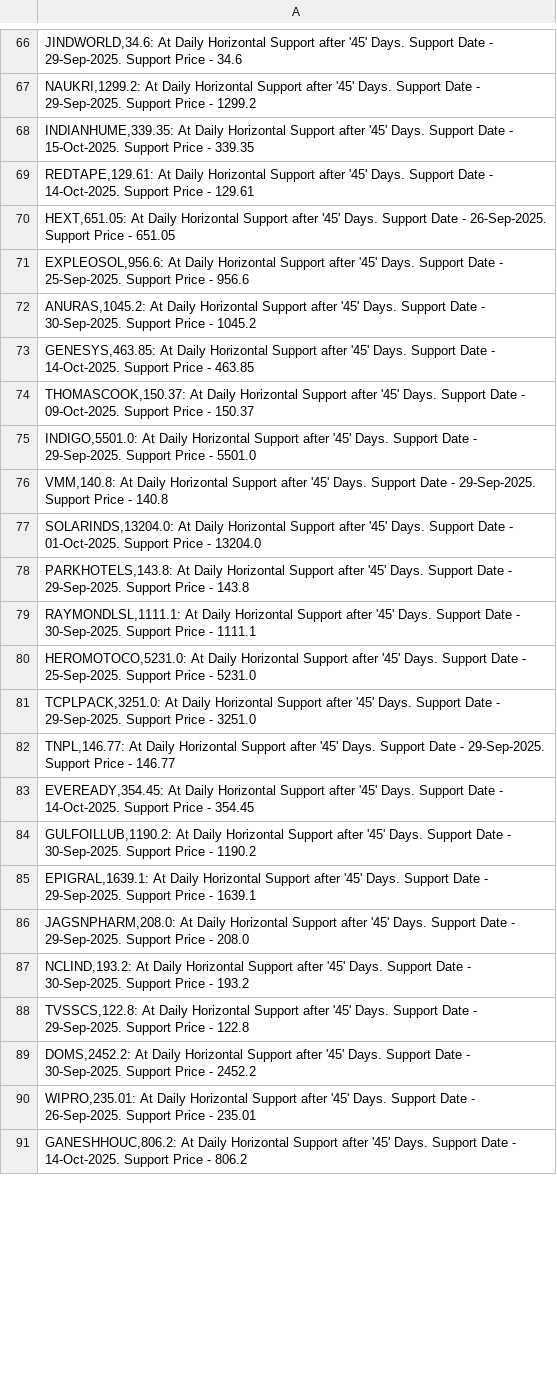
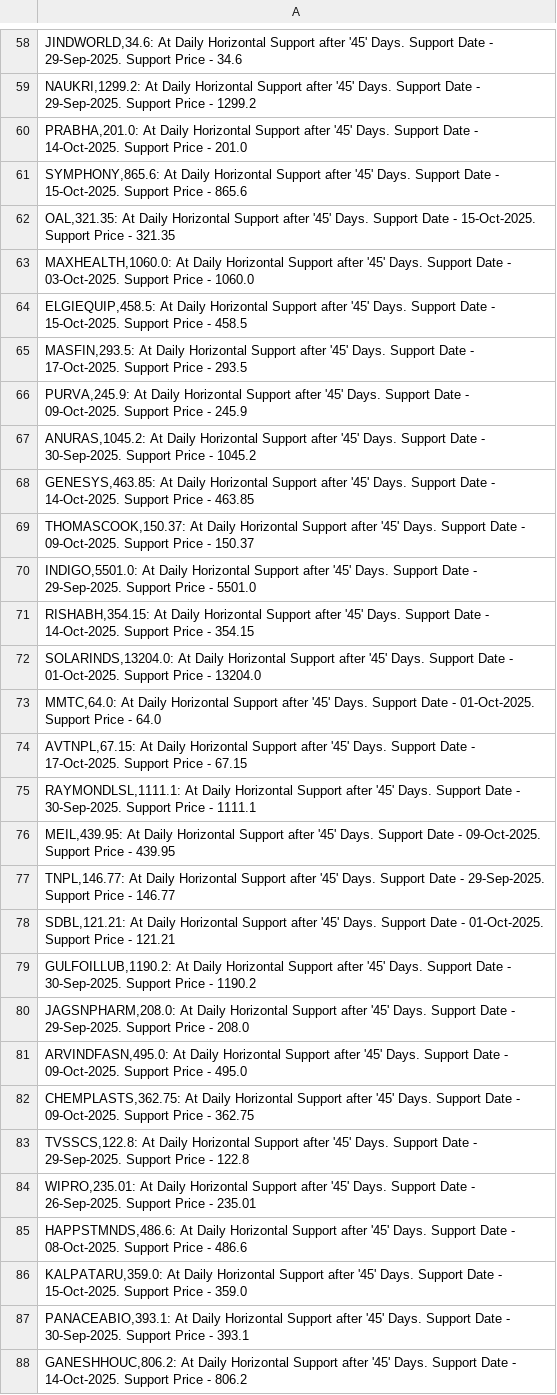
Before and after one commit to vibats/Daily_Notification_Data, a CSV file: Email_Notification_Data/Daily_TimeFrame_Horizontal_Support.csv, drawn as a sheet; only a part is shown, gaps mark what is left out; the diff covers the shown part only.

```diff
--- a/Email_Notification_Data/Daily_TimeFrame_Horizontal_Support.csv
+++ b/Email_Notification_Data/Daily_TimeFrame_Horizontal_Support.csv
@@ -67,6 +59,9 @@
 "NAUKRI,1299.2: At Daily Horizontal Support after '45' Days. Support Date - 29-Sep-2025. Support Price - 1299.2"
-"INDIANHUME,339.35: At Daily Horizontal Support after '45' Days. Support Date - 15-Oct-2025. Support Price - 339.35"
-"REDTAPE,129.61: At Daily Horizontal Support after '45' Days. Support Date - 14-Oct-2025. Support Price - 129.61"
-"HEXT,651.05: At Daily Horizontal Support after '45' Days. Support Date - 26-Sep-2025. Support Price - 651.05"
-"EXPLEOSOL,956.6: At Daily Horizontal Support after '45' Days. Support Date - 25-Sep-2025. Support Price - 956.6"
+"PRABHA,201.0: At Daily Horizontal Support after '45' Days. Support Date - 14-Oct-2025. Support Price - 201.0"
+"SYMPHONY,865.6: At Daily Horizontal Support after '45' Days. Support Date - 15-Oct-2025. Support Price - 865.6"
+"OAL,321.35: At Daily Horizontal Support after '45' Days. Support Date - 15-Oct-2025. Support Price - 321.35"
+"MAXHEALTH,1060.0: At Daily Horizontal Support after '45' Days. Support Date - 03-Oct-2025. Support Price - 1060.0"
+"ELGIEQUIP,458.5: At Daily Horizontal Support after '45' Days. Support Date - 15-Oct-2025. Support Price - 458.5"
+"MASFIN,293.5: At Daily Horizontal Support after '45' Days. Support Date - 17-Oct-2025. Support Price - 293.5"
+"PURVA,245.9: At Daily Horizontal Support after '45' Days. Support Date - 09-Oct-2025. Support Price - 245.9"
 "ANURAS,1045.2: At Daily Horizontal Support after '45' Days. Support Date - 30-Sep-2025. Support Price - 1045.2"
@@ -75,17 +70,19 @@
 "INDIGO,5501.0: At Daily Horizontal Support after '45' Days. Support Date - 29-Sep-2025. Support Price - 5501.0"
-"VMM,140.8: At Daily Horizontal Support after '45' Days. Support Date - 29-Sep-2025. Support Price - 140.8"
+"RISHABH,354.15: At Daily Horizontal Support after '45' Days. Support Date - 14-Oct-2025. Support Price - 354.15"
 "SOLARINDS,13204.0: At Daily Horizontal Support after '45' Days. Support Date - 01-Oct-2025. Support Price - 13204.0"
-"PARKHOTELS,143.8: At Daily Horizontal Support after '45' Days. Support Date - 29-Sep-2025. Support Price - 143.8"
+"MMTC,64.0: At Daily Horizontal Support after '45' Days. Support Date - 01-Oct-2025. Support Price - 64.0"
+"AVTNPL,67.15: At Daily Horizontal Support after '45' Days. Support Date - 17-Oct-2025. Support Price - 67.15"
 "RAYMONDLSL,1111.1: At Daily Horizontal Support after '45' Days. Support Date - 30-Sep-2025. Support Price - 1111.1"
-"HEROMOTOCO,5231.0: At Daily Horizontal Support after '45' Days. Support Date - 25-Sep-2025. Support Price - 5231.0"
-"TCPLPACK,3251.0: At Daily Horizontal Support after '45' Days. Support Date - 29-Sep-2025. Support Price - 3251.0"
+"MEIL,439.95: At Daily Horizontal Support after '45' Days. Support Date - 09-Oct-2025. Support Price - 439.95"
 "TNPL,146.77: At Daily Horizontal Support after '45' Days. Support Date - 29-Sep-2025. Support Price - 146.77"
-"EVEREADY,354.45: At Daily Horizontal Support after '45' Days. Support Date - 14-Oct-2025. Support Price - 354.45"
+"SDBL,121.21: At Daily Horizontal Support after '45' Days. Support Date - 01-Oct-2025. Support Price - 121.21"
 "GULFOILLUB,1190.2: At Daily Horizontal Support after '45' Days. Support Date - 30-Sep-2025. Support Price - 1190.2"
-"EPIGRAL,1639.1: At Daily Horizontal Support after '45' Days. Support Date - 29-Sep-2025. Support Price - 1639.1"
 "JAGSNPHARM,208.0: At Daily Horizontal Support after '45' Days. Support Date - 29-Sep-2025. Support Price - 208.0"
-"NCLIND,193.2: At Daily Horizontal Support after '45' Days. Support Date - 30-Sep-2025. Support Price - 193.2"
+"ARVINDFASN,495.0: At Daily Horizontal Support after '45' Days. Support Date - 09-Oct-2025. Support Price - 495.0"
+"CHEMPLASTS,362.75: At Daily Horizontal Support after '45' Days. Support Date - 09-Oct-2025. Support Price - 362.75"
 "TVSSCS,122.8: At Daily Horizontal Support after '45' Days. Support Date - 29-Sep-2025. Support Price - 122.8"
-"DOMS,2452.2: At Daily Horizontal Support after '45' Days. Support Date - 30-Sep-2025. Support Price - 2452.2"
 "WIPRO,235.01: At Daily Horizontal Support after '45' Days. Support Date - 26-Sep-2025. Support Price - 235.01"
+"HAPPSTMNDS,486.6: At Daily Horizontal Support after '45' Days. Support Date - 08-Oct-2025. Support Price - 486.6"
+"KALPATARU,359.0: At Daily Horizontal Support after '45' Days. Support Date - 15-Oct-2025. Support Price - 359.0"
+"PANACEABIO,393.1: At Daily Horizontal Support after '45' Days. Support Date - 30-Sep-2025. Support Price - 393.1"
 "GANESHHOUC,806.2: At Daily Horizontal Support after '45' Days. Support Date - 14-Oct-2025. Support Price - 806.2"
```
Also changed, not shown: 24 added rows, 41 removed rows and 26 edited cells elsewhere in this file, Email_Notification_Data/Daily_TimeFrame_Horizontal_Support_30_Days.csv, Email_Notification_Data/Daily_Timeframe_Breakout_Retest.csv, 3 other files.
